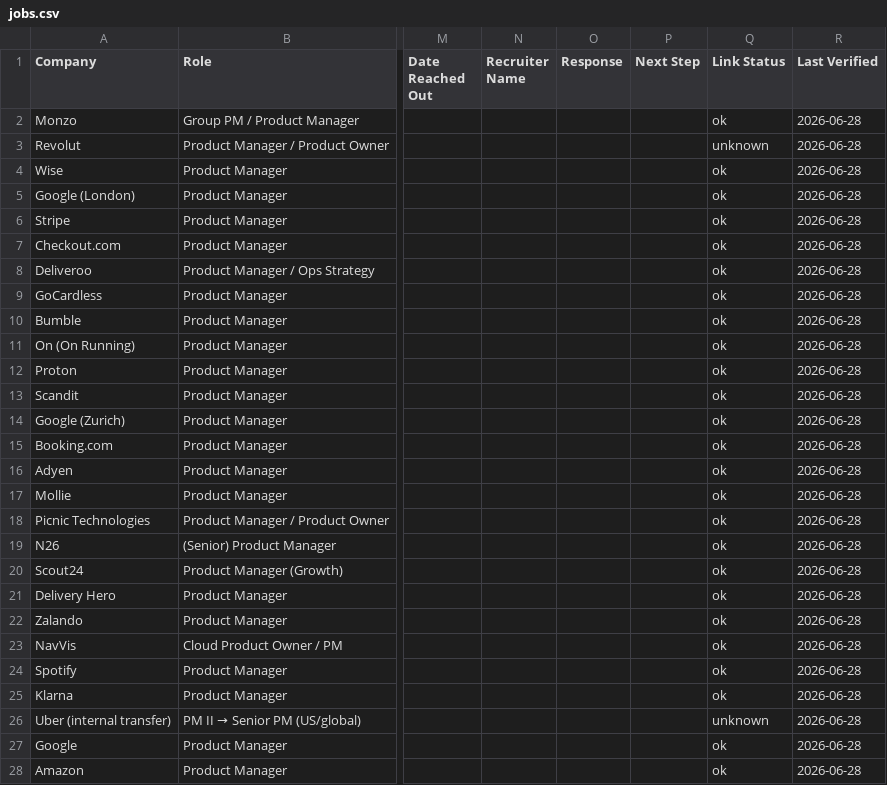
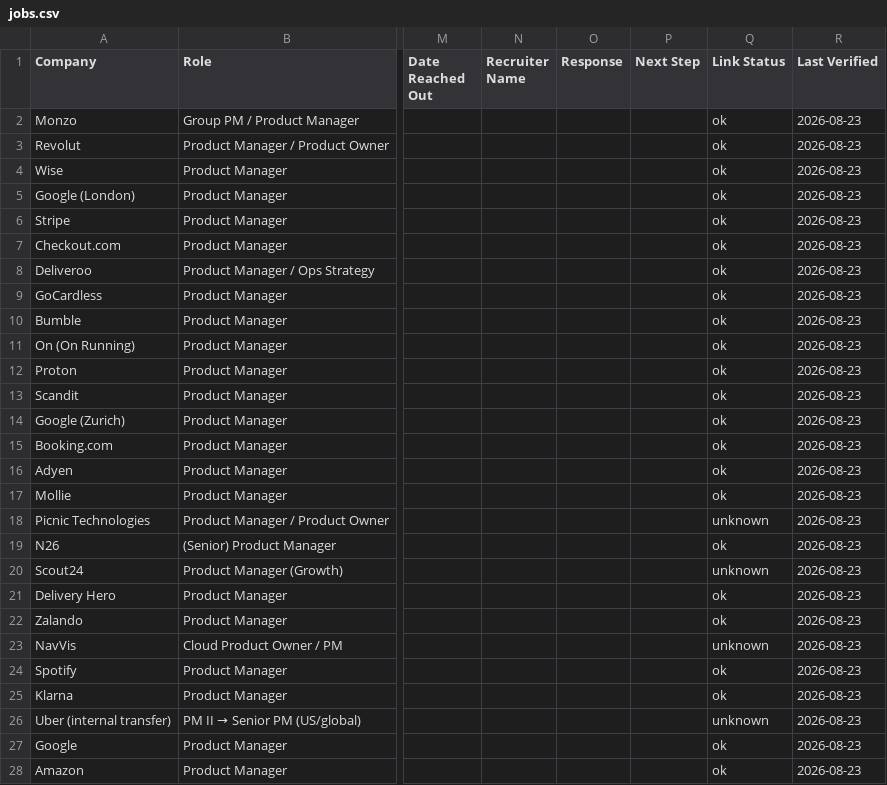
Before and after one commit to roohchills/global-opportunities, a CSV file: jobs.csv, drawn as a sheet; only a part is shown, gaps mark what is left out; the diff covers the shown part only; the diff names each change by its address in the sheet, - before the commit and + after, or states it on an @@ line.

```diff
--- a/jobs.csv
+++ b/jobs.csv
-R2:R28 (Last Verified): 2026-06-28
+R2:R28 (Last Verified): 2026-08-23
-Q3 (Link Status): unknown
+Q3 (Link Status): ok
-Q18 (Link Status): ok
+Q18 (Link Status): unknown
-Q20 (Link Status): ok
+Q20 (Link Status): unknown
-Q23 (Link Status): ok
+Q23 (Link Status): unknown
```
Also changed, not shown: 19 edited cells elsewhere in this file, 1 other file.
